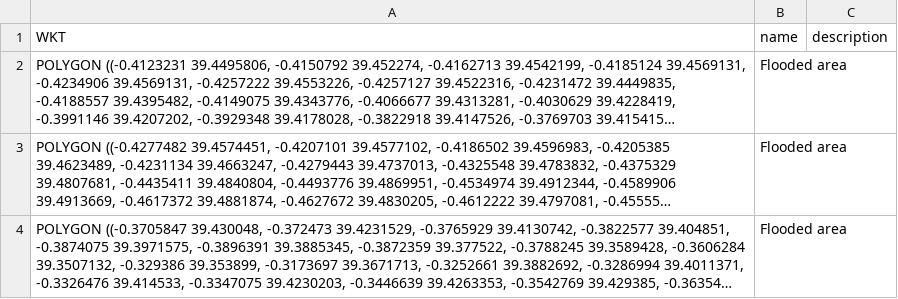
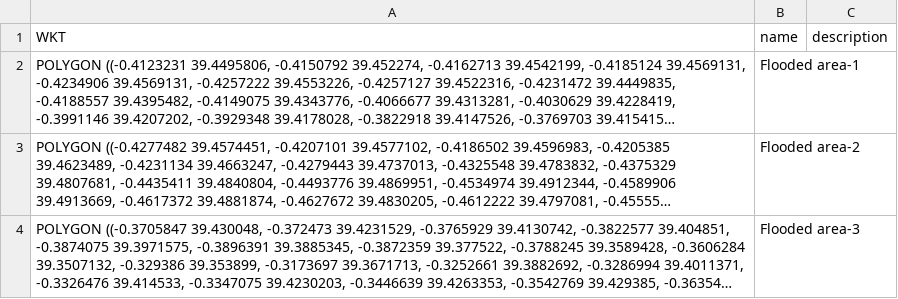
Before and after one commit to SanderSepp/omicron-app, a CSV file: public/flooded_area.csv, drawn as a sheet; long unchanged cells end in …; the diff names each change by its address in the sheet, - before the commit and + after, or states it on an @@ line.

```diff
--- a/public/flooded_area.csv
+++ b/public/flooded_area.csv
-B2 (name): Flooded area
+B2 (name): Flooded area-1
-B3 (name): Flooded area
+B3 (name): Flooded area-2
-B4 (name): Flooded area
+B4 (name): Flooded area-3
```
Also changed, not shown: public/potential_flooding_area.csv.
